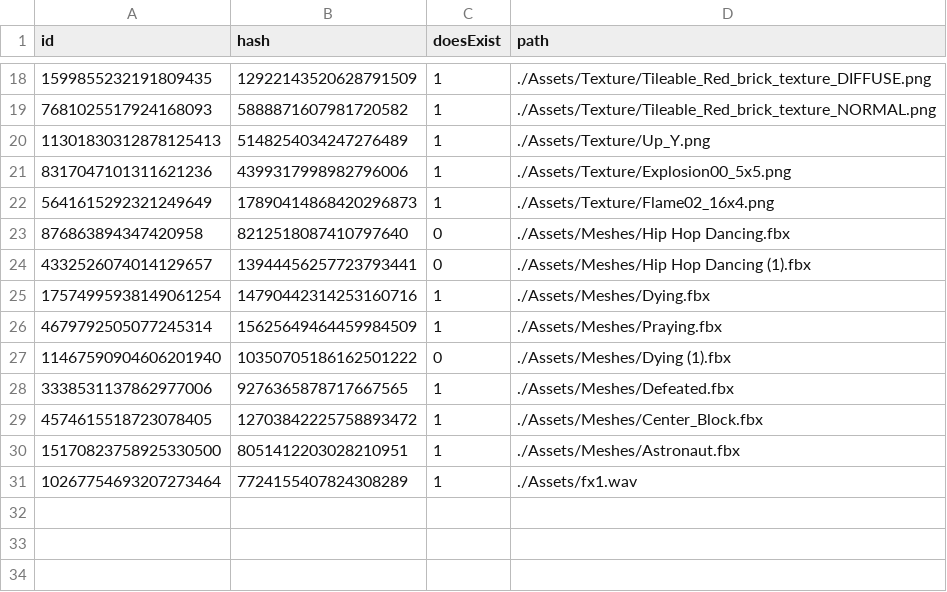
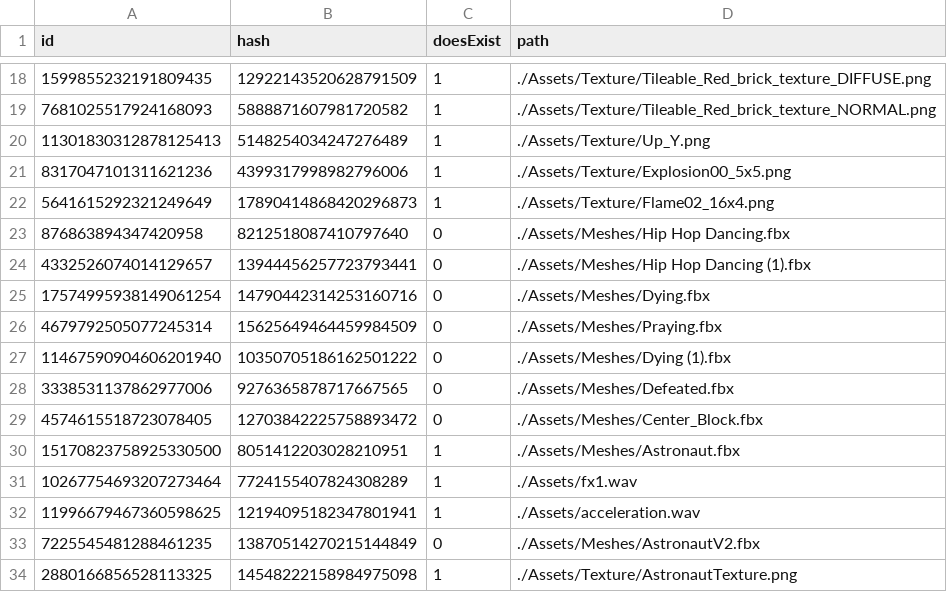
Before and after one commit to kablouser/PlatinumEngine, a CSV file: Assets/AssetDatabase.csv, drawn as a sheet; only a part is shown, gaps mark what is left out.

Commit message:
Audio loader and AudioComponent serialization
Removed a few fbx assets that were slowing down the loading too much.

```diff
--- a/Assets/AssetDatabase.csv
+++ b/Assets/AssetDatabase.csv
@@ -24,8 +24,11 @@ id, hash, doesExist, path
 4332526074014129657,13944456257723793441,0,./Assets/Meshes/Hip Hop Dancing (1).fbx
-17574995938149061254,14790442314253160716,1,./Assets/Meshes/Dying.fbx
-4679792505077245314,15625649464459984509,1,./Assets/Meshes/Praying.fbx
+17574995938149061254,14790442314253160716,0,./Assets/Meshes/Dying.fbx
+4679792505077245314,15625649464459984509,0,./Assets/Meshes/Praying.fbx
 11467590904606201940,10350705186162501222,0,./Assets/Meshes/Dying (1).fbx
-3338531137862977006,9276365878717667565,1,./Assets/Meshes/Defeated.fbx
-4574615518723078405,12703842225758893472,1,./Assets/Meshes/Center_Block.fbx
+3338531137862977006,9276365878717667565,0,./Assets/Meshes/Defeated.fbx
+4574615518723078405,12703842225758893472,0,./Assets/Meshes/Center_Block.fbx
 15170823758925330500,8051412203028210951,1,./Assets/Meshes/Astronaut.fbx
 10267754693207273464,7724155407824308289,1,./Assets/fx1.wav
+11996679467360598625,12194095182347801941,1,./Assets/acceleration.wav
+7225545481288461235,13870514270215144849,0,./Assets/Meshes/AstronautV2.fbx
+2880166856528113325,14548222158984975098,1,./Assets/Texture/AstronautTexture.png
```
Also changed, not shown: 24 other files.
